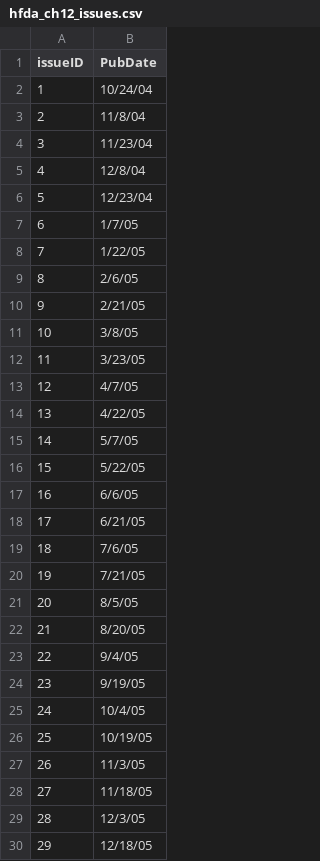
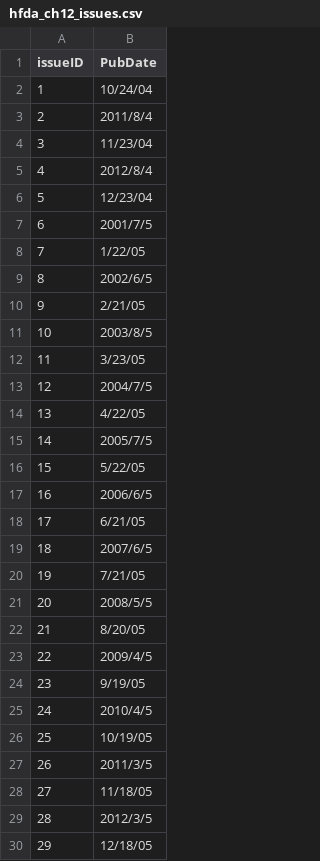
Before and after one commit to Roggu123/DataAnalysis, a CSV file: hfda_data/hfda_ch12_issues.csv, drawn as a sheet; only a part is shown; the diff covers the shown part only.

```diff
--- a/hfda_data/hfda_ch12_issues.csv
+++ b/hfda_data/hfda_ch12_issues.csv
@@ -2,29 +2,29 @@ issueID,PubDate
 1,10/24/04
-2,11/8/04
+2,2011/8/4
 3,11/23/04
-4,12/8/04
+4,2012/8/4
 5,12/23/04
-6,1/7/05
+6,2001/7/5
 7,1/22/05
-8,2/6/05
+8,2002/6/5
 9,2/21/05
-10,3/8/05
+10,2003/8/5
 11,3/23/05
-12,4/7/05
+12,2004/7/5
 13,4/22/05
-14,5/7/05
+14,2005/7/5
 15,5/22/05
-16,6/6/05
+16,2006/6/5
 17,6/21/05
-18,7/6/05
+18,2007/6/5
 19,7/21/05
-20,8/5/05
+20,2008/5/5
 21,8/20/05
-22,9/4/05
+22,2009/4/5
 23,9/19/05
-24,10/4/05
+24,2010/4/5
 25,10/19/05
-26,11/3/05
+26,2011/3/5
 27,11/18/05
-28,12/3/05
+28,2012/3/5
 29,12/18/05
```
Also changed, not shown: 34 edited cells elsewhere in this file.
